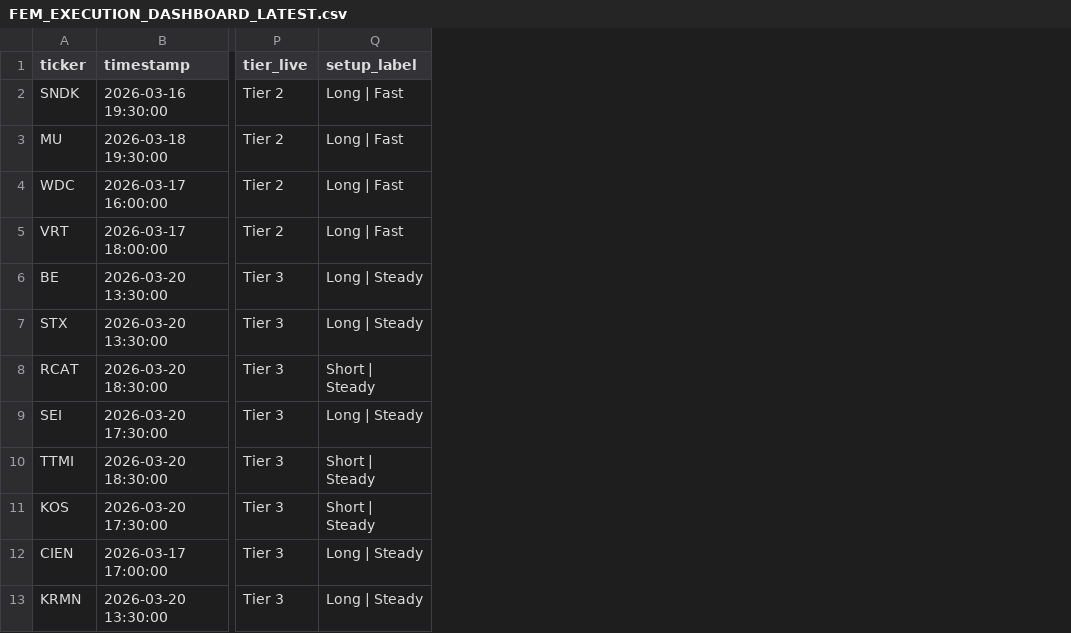
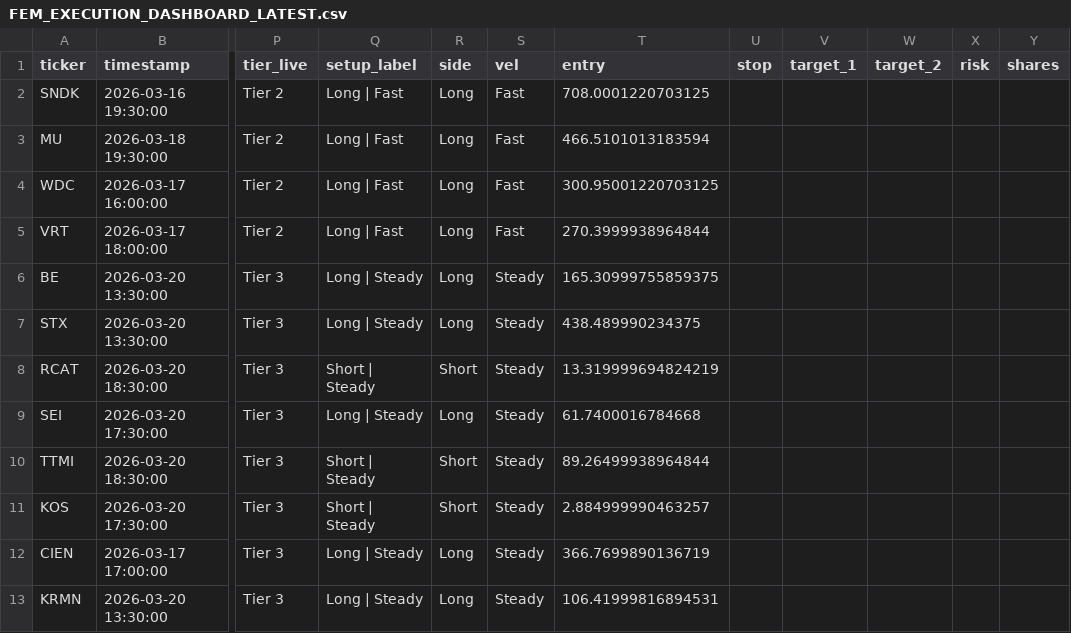
Before and after one commit to ideggplant/FEM-Dashboard-, a CSV file: data/FEM_EXECUTION_DASHBOARD_LATEST.csv, drawn as a sheet; only a part is shown, gaps mark what is left out; the diff names each change by its address in the sheet, - before the commit and + after, or states it on an @@ line.

Commit message:
FEM update 2026-03-23 16:24

```diff
--- a/data/FEM_EXECUTION_DASHBOARD_LATEST.csv
+++ b/data/FEM_EXECUTION_DASHBOARD_LATEST.csv
+column R (side), rows 2-13: Long | Long | Long | Long | Long | Long | Short | Long | Short | Short | Long | Long
+column S (vel), rows 2-13: Fast | Fast | Fast | Fast | Steady | Steady | Steady | Steady | Steady | Steady | Steady | Steady
+column T (entry), rows 2-13: 708.0001220703125 | 466.5101013183594 | 300.95001220703125 | 270.3999938964844 | 165.30999755859375 | 438.489990234375 | 13.319999694824219 | 61.7400016784668 | 89.26499938964844 | 2.884999990463257 | 366.7699890136719 | 106.41999816894531
+column U (stop), empty
+column V (target_1), empty
+column W (target_2), empty
+column X (risk), empty
+column Y (shares), empty
```
